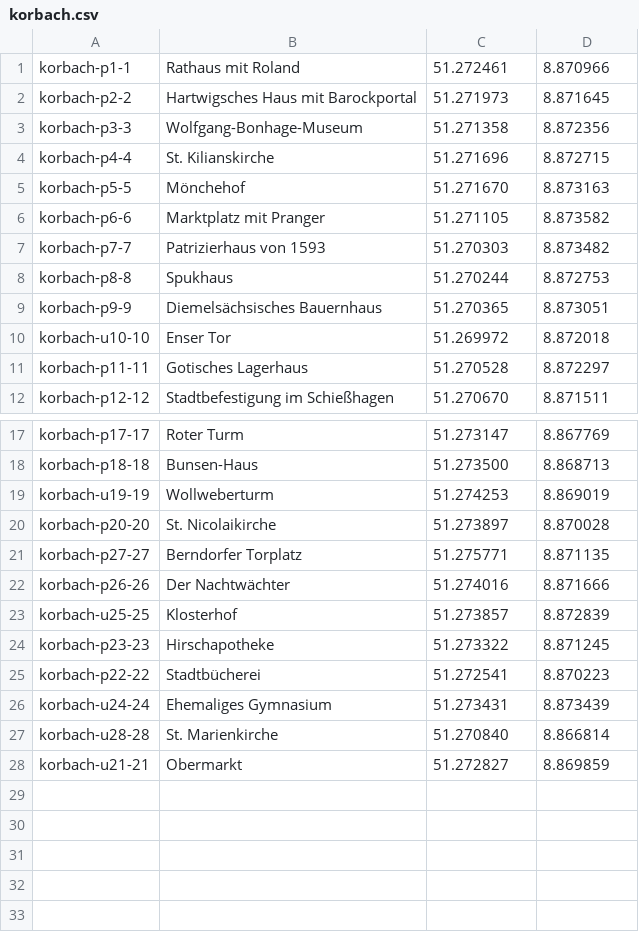
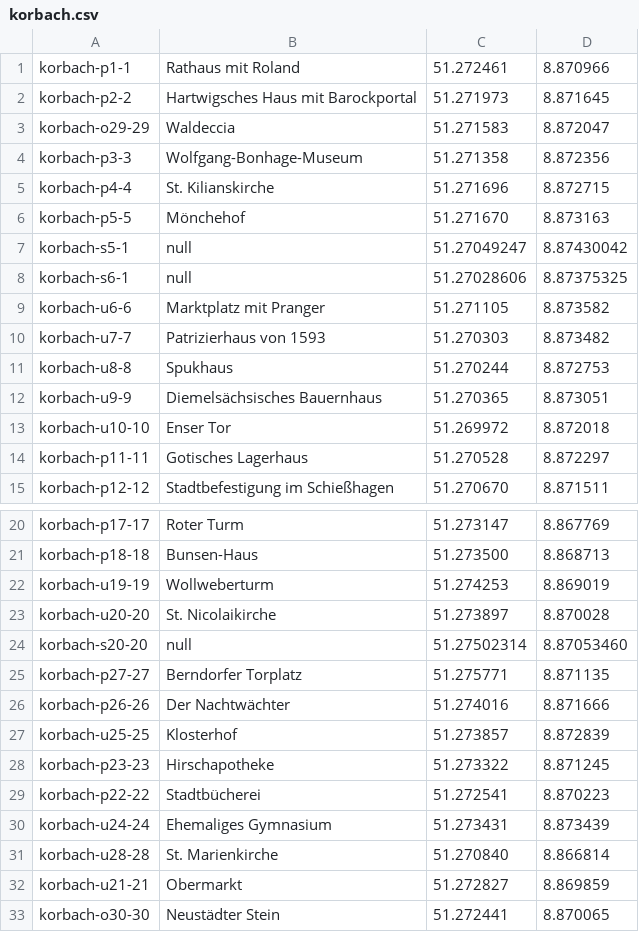
Before and after one commit to weberius/kulturpfadservice, a CSV file: src/main/resources/korbach.csv, drawn as a sheet; only a part is shown, gaps mark what is left out.

Commit message:
korbach

```diff
--- a/src/main/resources/korbach.csv
+++ b/src/main/resources/korbach.csv
@@ -2,2 +2,3 @@ korbach-p1-1;Rathaus mit Roland;51.272461;8.870966
 korbach-p2-2;Hartwigsches Haus mit Barockportal;51.271973;8.871645
+korbach-o29-29;Waldeccia;51.271583;8.872047
 korbach-p3-3;Wolfgang-Bonhage-Museum;51.271358;8.872356
@@ -5,6 +6,8 @@ korbach-p4-4;St. Kilianskirche;51.271696;8.872715
 korbach-p5-5;Mönchehof;51.271670;8.873163
-korbach-p6-6;Marktplatz mit Pranger;51.271105;8.873582
-korbach-p7-7;Patrizierhaus von 1593;51.270303;8.873482
-korbach-p8-8;Spukhaus;51.270244;8.872753
-korbach-p9-9;Diemelsächsisches Bauernhaus;51.270365;8.873051
+korbach-s5-1;null;51.27049247;8.87430042
+korbach-s6-1;null;51.27028606;8.87375325
+korbach-u6-6;Marktplatz mit Pranger;51.271105;8.873582
+korbach-u7-7;Patrizierhaus von 1593;51.270303;8.873482
+korbach-u8-8;Spukhaus;51.270244;8.872753
+korbach-u9-9;Diemelsächsisches Bauernhaus;51.270365;8.873051
 korbach-u10-10;Enser Tor;51.269972;8.872018
@@ -19,3 +22,4 @@ korbach-p18-18;Bunsen-Haus;51.273500;8.868713
 korbach-u19-19;Wollweberturm;51.274253;8.869019
-korbach-p20-20;St. Nicolaikirche;51.273897;8.870028
+korbach-u20-20;St. Nicolaikirche;51.273897;8.870028
+korbach-s20-20;null;51.27502314;8.87053460
 korbach-p27-27;Berndorfer Torplatz;51.275771;8.871135
@@ -28 +32,2 @@ korbach-u28-28;St. Marienkirche;51.270840;8.866814
 korbach-u21-21;Obermarkt;51.272827;8.869859
+korbach-o30-30;Neustädter Stein;51.272441;8.870065
```
Also changed, not shown: 8 other files.
